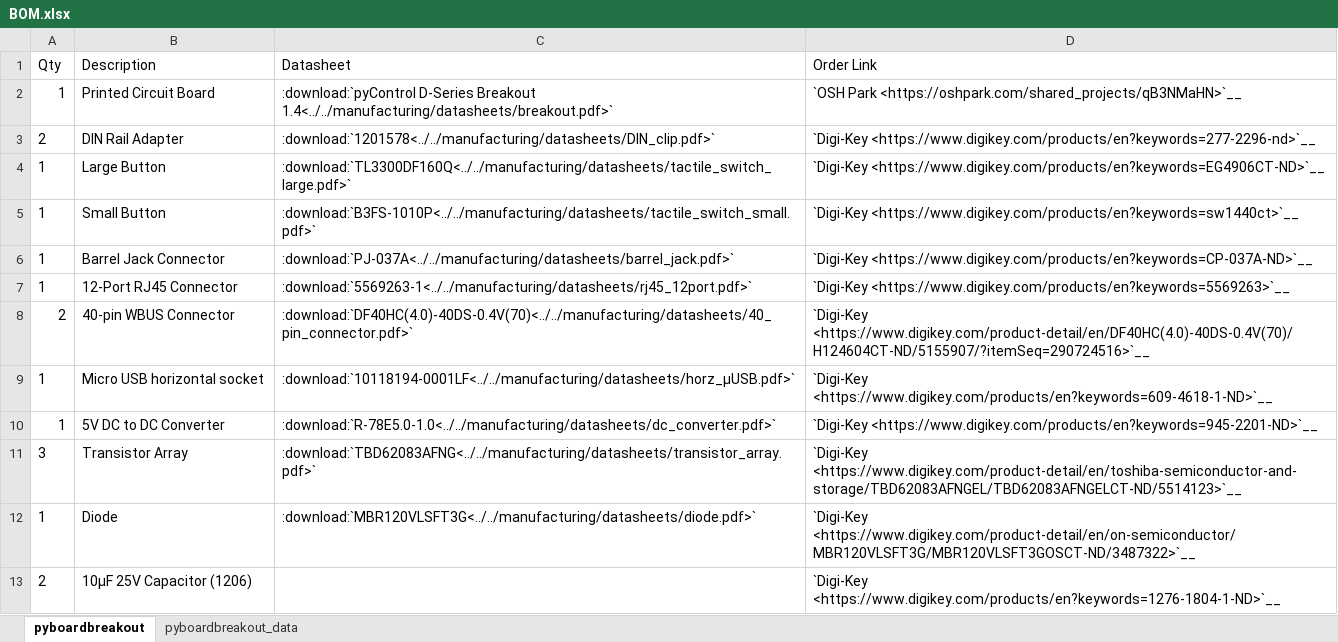
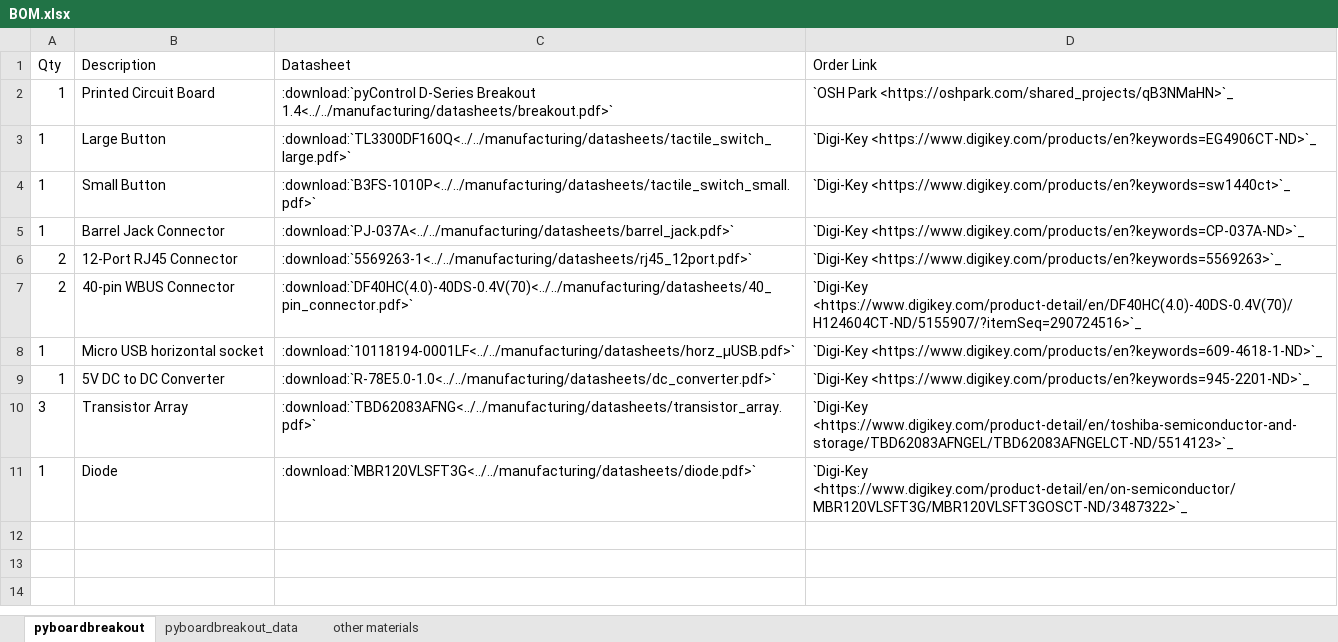
Before and after one commit to Karpova-Lab/pyControl-D-Series-Breakout, an Excel workbook: manufacturing/BOM.xlsx, sheet pyboardbreakout, drawn as a sheet; values as stored, in another font and other column widths than the file's, no borders; removed rows and columns are numbered as before the commit, all else as after; the diff names each change by its address in the sheet, - before the commit and + after, or states it on an @@ line.

```diff
--- a/manufacturing/BOM.xlsx (sheet pyboardbreakout)
+++ b/manufacturing/BOM.xlsx (sheet pyboardbreakout)
+sheet tab: other materials
-D2 (Order Link): `OSH Park <https://oshpark.com/shared_projects/qB3NMaHN>`__
+D2 (Order Link): `OSH Park <https://oshpark.com/shared_projects/qB3NMaHN>`_
-row 3: 2 | DIN Rail Adapter | :download:`1201578<../../manufacturing/datasheets/DIN_clip.pdf>` | `Digi-Key <https://www.digikey.com/products/en?keywords=277-2296-nd>`__
-D3 (Order Link): `Digi-Key <https://www.digikey.com/products/en?keywords=EG4906CT-ND>`__
+D3 (Order Link): `Digi-Key <https://www.digikey.com/products/en?keywords=EG4906CT-ND>`_
-D4 (Order Link): `Digi-Key <https://www.digikey.com/products/en?keywords=sw1440ct>`__
+D4 (Order Link): `Digi-Key <https://www.digikey.com/products/en?keywords=sw1440ct>`_
-D5 (Order Link): `Digi-Key <https://www.digikey.com/products/en?keywords=CP-037A-ND>`__
+D5 (Order Link): `Digi-Key <https://www.digikey.com/products/en?keywords=CP-037A-ND>`_
-A6 (Qty): 1
+A6 (Qty): 2
-D6 (Order Link): `Digi-Key <https://www.digikey.com/products/en?keywords=5569263>`__
+D6 (Order Link): `Digi-Key <https://www.digikey.com/products/en?keywords=5569263>`_
-D7 (Order Link): `Digi-Key <https://www.digikey.com/product-detail/en/DF40HC(4.0)-40DS-0.4V(70)/H124604CT-ND/5155907/?itemSeq=290724516>`__
+D7 (Order Link): `Digi-Key <https://www.digikey.com/product-detail/en/DF40HC(4.0)-40DS-0.4V(70)/H124604CT-ND/5155907/?itemSeq=290724516>`_
-D8 (Order Link): `Digi-Key <https://www.digikey.com/products/en?keywords=609-4618-1-ND>`__
+D8 (Order Link): `Digi-Key <https://www.digikey.com/products/en?keywords=609-4618-1-ND>`_
-D9 (Order Link): `Digi-Key <https://www.digikey.com/products/en?keywords=945-2201-ND>`__
+D9 (Order Link): `Digi-Key <https://www.digikey.com/products/en?keywords=945-2201-ND>`_
-D10 (Order Link): `Digi-Key <https://www.digikey.com/product-detail/en/toshiba-semiconductor-and-storage/TBD62083AFNGEL/TBD62083AFNGELCT-ND/5514123>`__
+D10 (Order Link): `Digi-Key <https://www.digikey.com/product-detail/en/toshiba-semiconductor-and-storage/TBD62083AFNGEL/TBD62083AFNGELCT-ND/5514123>`_
-D11 (Order Link): `Digi-Key <https://www.digikey.com/product-detail/en/on-semiconductor/MBR120VLSFT3G/MBR120VLSFT3GOSCT-ND/3487322>`__
+D11 (Order Link): `Digi-Key <https://www.digikey.com/product-detail/en/on-semiconductor/MBR120VLSFT3G/MBR120VLSFT3GOSCT-ND/3487322>`_
-row 13: 2 | 10µF 25V Capacitor (1206) |  | `Digi-Key <https://www.digikey.com/products/en?keywords=1276-1804-1-ND>`__
```
Also changed, not shown: sheet pyboardbreakout_data, formulas that keep their value, 11 other files.
